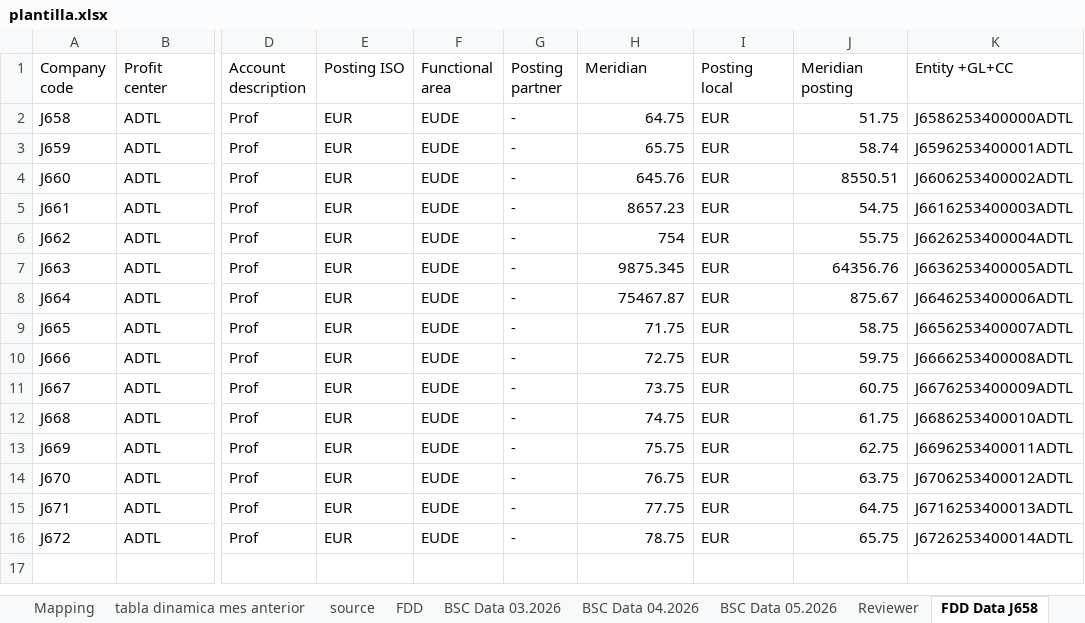
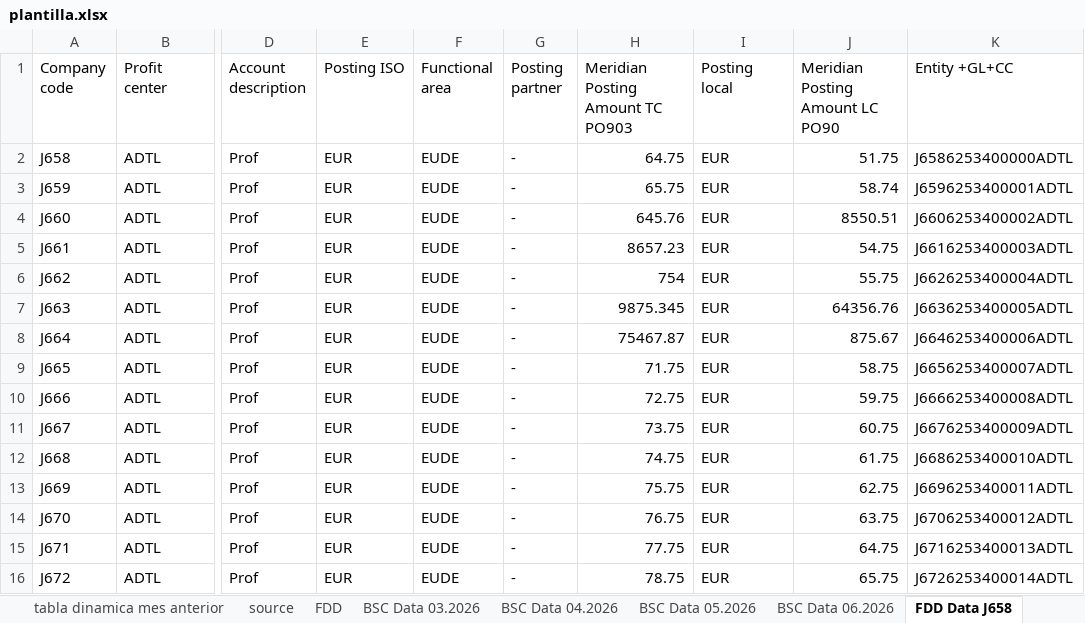
Before and after one commit to dobarrocarlos-stack/Proyecto1, an Excel workbook: plantilla.xlsx, sheet FDD Data J658, drawn as a sheet; only a part is shown, gaps mark what is left out; values as stored, in another font and other column widths than the file's, no borders; the diff names each change by its address in the sheet, - before the commit and + after, or states it on an @@ line.

```diff
--- a/plantilla.xlsx (sheet FDD Data J658)
+++ b/plantilla.xlsx (sheet FDD Data J658)
+sheet tab: BSC Data 06.2026
-H1: Meridian
+H1: Meridian Posting Amount TC PO903
-J1: Meridian posting
+J1: Meridian Posting Amount LC PO90
```
Also changed, not shown: sheet FDD, other sheet tabs.
